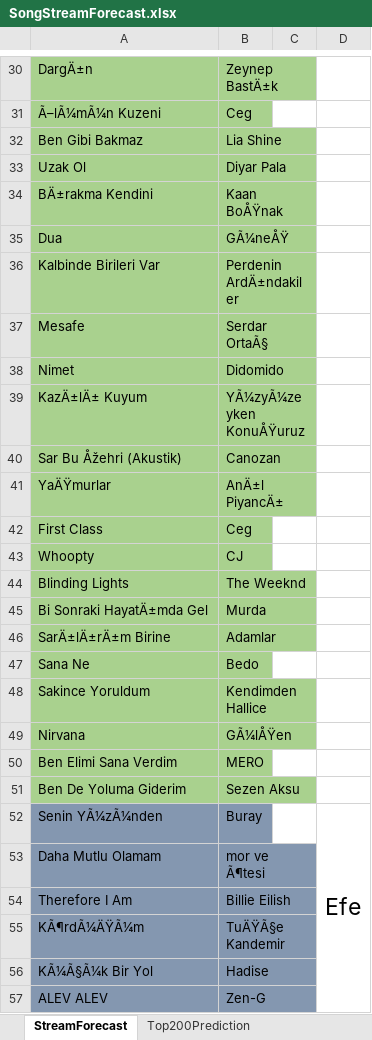
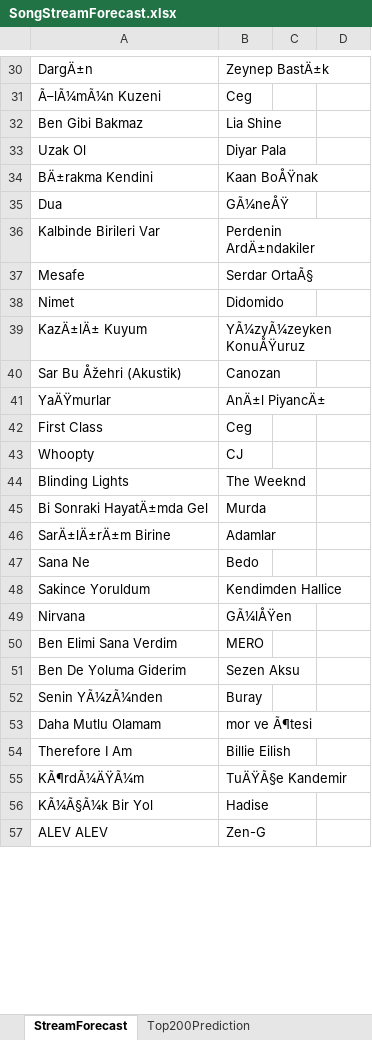
Before and after one commit to taylankabbani/Analyzing-Spotify-top-200-songs-trend, an Excel workbook: Data/SongStreamForecast.xlsx, sheet StreamForecast, drawn as a sheet; only a part is shown, gaps mark what is left out; values as stored, in another font and other column widths than the file's, no borders; the diff covers the shown part only; the diff names each change by its address in the sheet, - before the commit and + after, or states it on an @@ line.

```diff
--- a/Data/SongStreamForecast.xlsx (sheet StreamForecast)
+++ b/Data/SongStreamForecast.xlsx (sheet StreamForecast)
-A30:B51 fill: #A9D18E
+A30:B51 fill: none
-A52:B57 fill: #8497B0
+A52:B57 fill: none
-D52: Efe
+D52: (empty)
-D52:D76 merged
```
Also changed, not shown: 3 edited cells, cell formats and merged cells elsewhere in this sheet, Data/Vshort_ts.xlsx, Data/long_ts.xlsx.
